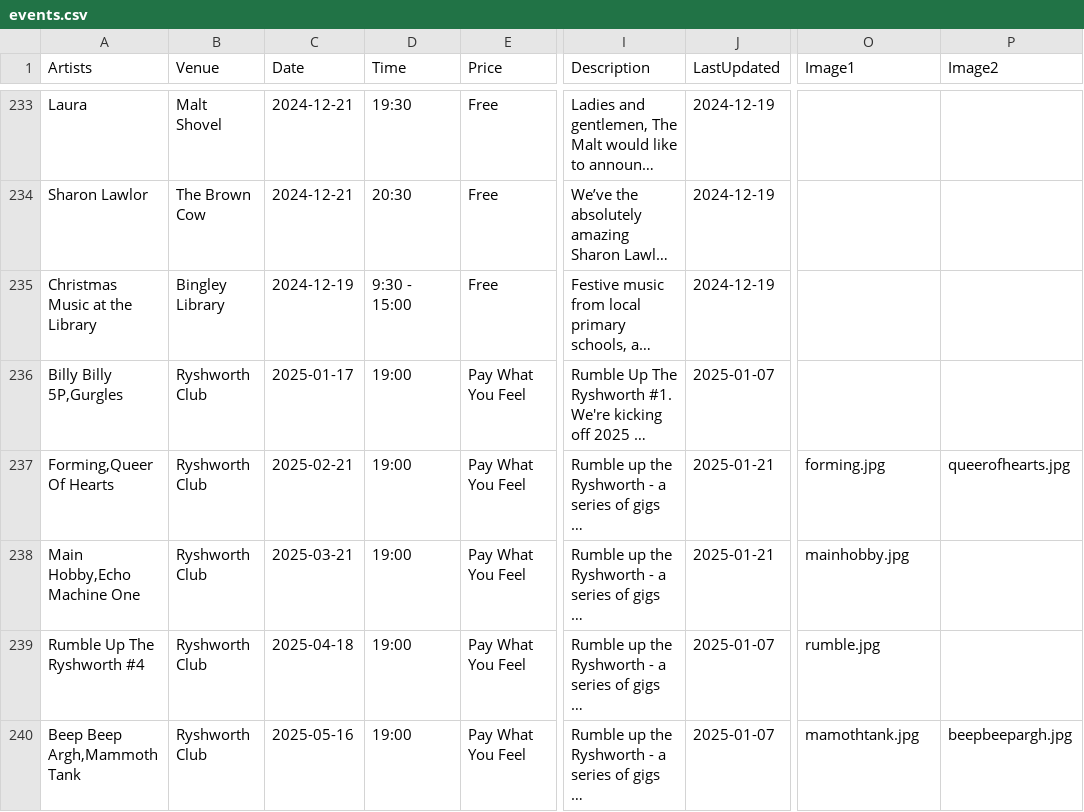
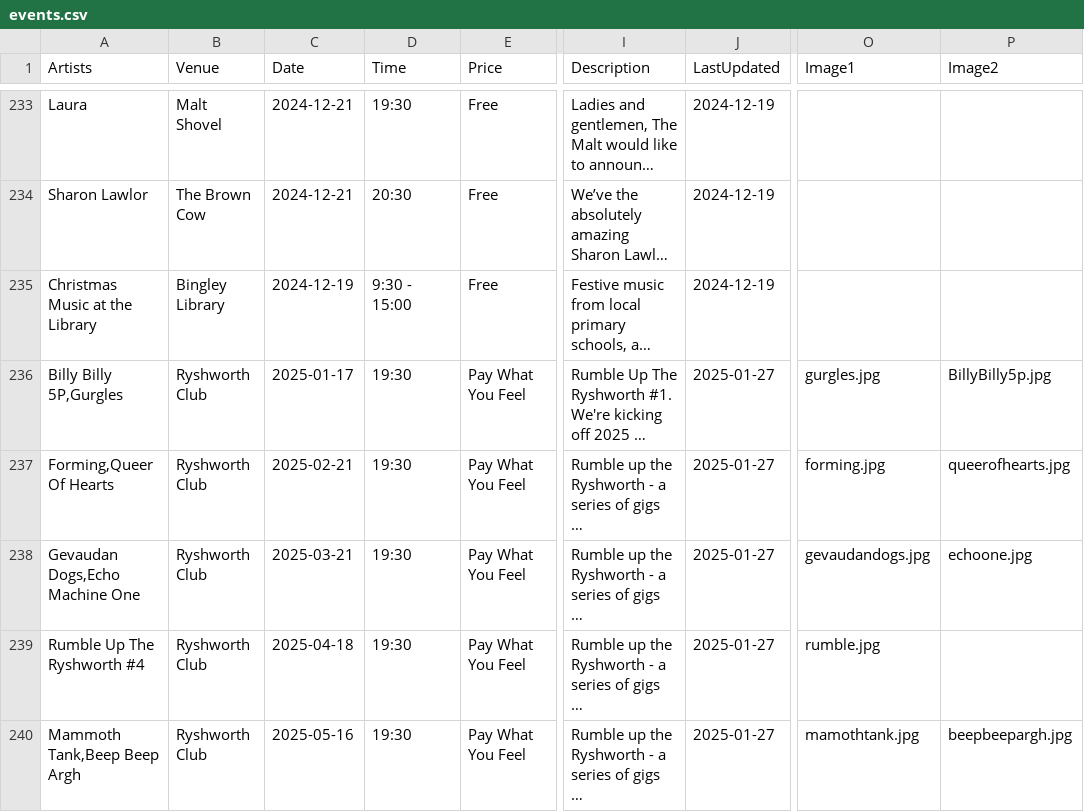
Before and after one commit to caprenter/bingley-music-town, a CSV file: docs/_data/events.csv, drawn as a sheet; only a part is shown, gaps mark what is left out; long unchanged cells end in …; the diff covers the shown part only; the diff names each change by its address in the sheet, - before the commit and + after, or states it on an @@ line.

```diff
--- a/docs/_data/events.csv
+++ b/docs/_data/events.csv
-D236:D240 (Time): 19:00
+D236:D240 (Time): 19:30
-J236 (LastUpdated): 2025-01-07
+J236 (LastUpdated): 2025-01-27
-O236 (Image1): (empty)
+O236 (Image1): gurgles.jpg
-P236 (Image2): (empty)
+P236 (Image2): BillyBilly5p.jpg
-J237:J238 (LastUpdated): 2025-01-21
+J237:J238 (LastUpdated): 2025-01-27
-A238 (Artists): Main Hobby,Echo Machine One
+A238 (Artists): Gevaudan Dogs,Echo Machine One
-O238 (Image1): mainhobby.jpg
+O238 (Image1): gevaudandogs.jpg
-P238 (Image2): (empty)
+P238 (Image2): echoone.jpg
-J239:J240 (LastUpdated): 2025-01-07
+J239:J240 (LastUpdated): 2025-01-27
-A240 (Artists): Beep Beep Argh,Mammoth Tank
+A240 (Artists): Mammoth Tank,Beep Beep Argh
```
Also changed, not shown: 1 added row and 13 edited cells elsewhere in this file, docs/_data/artists.csv, 2 other files.
